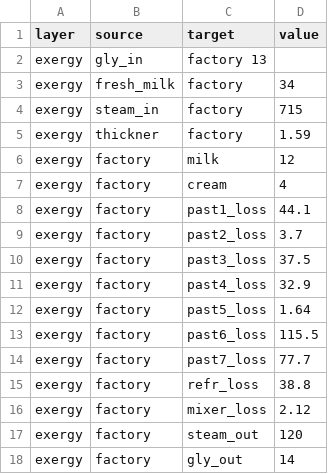
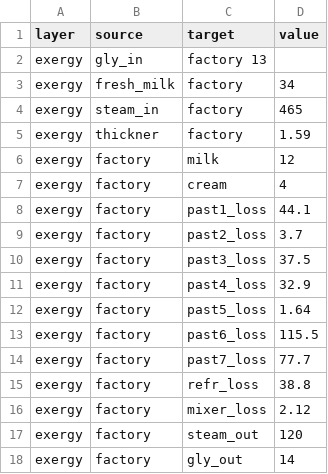
Before and after one commit to SimBruno/HeatNetworkOptimization, a CSV file: Sankey_Pasteurization.csv (was atom_balance_copy.csv), drawn as a sheet.

```diff
--- a/atom_balance_copy.csv
+++ b/Sankey_Pasteurization.csv
@@ -3,3 +3,3 @@ exergy	gly_in	factory    13
 exergy	fresh_milk	factory	34
-exergy	steam_in	factory	715
+exergy	steam_in	factory	465
 exergy	thickner	factory	1.59
```
Also changed, not shown: 1 other file.
